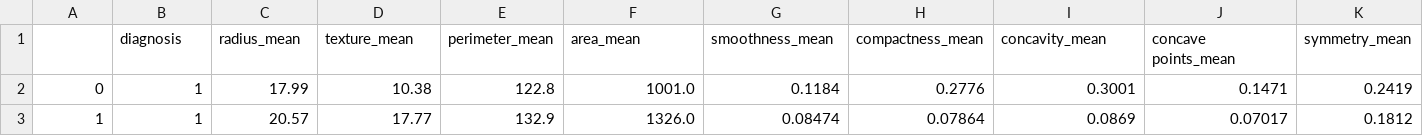
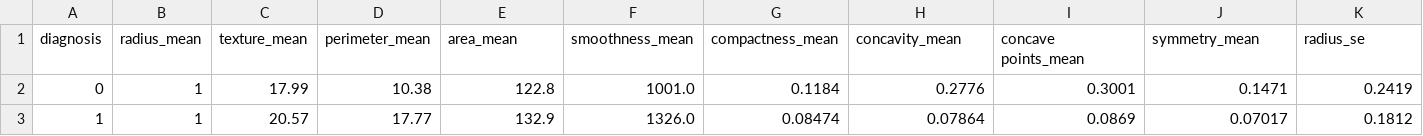
Before and after one commit to Jan1011000110/Machine-learning-projects, a CSV file: Breast-cancer-classification/data/clean_data.csv, drawn as a sheet; only a part is shown; removed rows and columns are numbered as before the commit, all else as after; rows hold the shown columns only; the diff names each change by its address in the sheet, - before the commit and + after, or states it on an @@ line.

Commit message:
fix a bug in data cleaning

```diff
--- a/Breast-cancer-classification/data/clean_data.csv
+++ b/Breast-cancer-classification/data/clean_data.csv
-row 1:  | diagnosis | radius_mean | texture_mean | perimeter_mean | area_mean | smoothness_mean | compactness_mean | concavity_mean | concave points_mean | symmetry_mean
+row 1: diagnosis | radius_mean | texture_mean | perimeter_mean | area_mean | smoothness_mean | compactness_mean | concavity_mean | concave points_mean | symmetry_mean | radius_se
```
Also changed, not shown: 1 other file.
